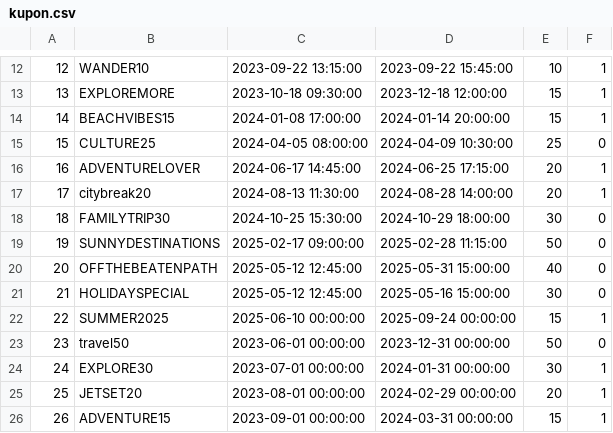
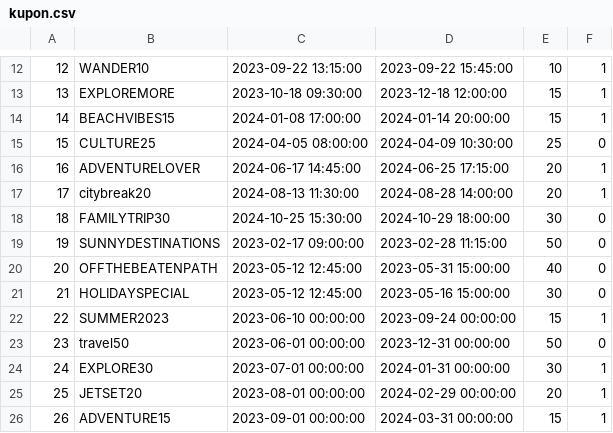
Before and after one commit to JurajSternVukotic/unipu-turisticka-agencija, a CSV file: data/kupon.csv, drawn as a sheet; only a part is shown, gaps mark what is left out.

```diff
--- a/data/kupon.csv
+++ b/data/kupon.csv
@@ -18,6 +18,6 @@
 18,FAMILYTRIP30,2024-10-25 15:30:00,2024-10-29 18:00:00,30,0
-19,SUNNYDESTINATIONS,2025-02-17 09:00:00,2025-02-28 11:15:00,50,0
-20,OFFTHEBEATENPATH,2025-05-12 12:45:00,2025-05-31 15:00:00,40,0
-21,HOLIDAYSPECIAL,2025-05-12 12:45:00,2025-05-16 15:00:00,30,0
-22,SUMMER2025,2025-06-10 00:00:00,2025-09-24 00:00:00,15,1
+19,SUNNYDESTINATIONS,2023-02-17 09:00:00,2023-02-28 11:15:00,50,0
+20,OFFTHEBEATENPATH,2023-05-12 12:45:00,2023-05-31 15:00:00,40,0
+21,HOLIDAYSPECIAL,2023-05-12 12:45:00,2023-05-16 15:00:00,30,0
+22,SUMMER2023,2023-06-10 00:00:00,2023-09-24 00:00:00,15,1
 23,travel50,2023-06-01 00:00:00,2023-12-31 00:00:00,50,0
```
Also changed, not shown: data/kupon_rezervacija.csv, 3 other files.
